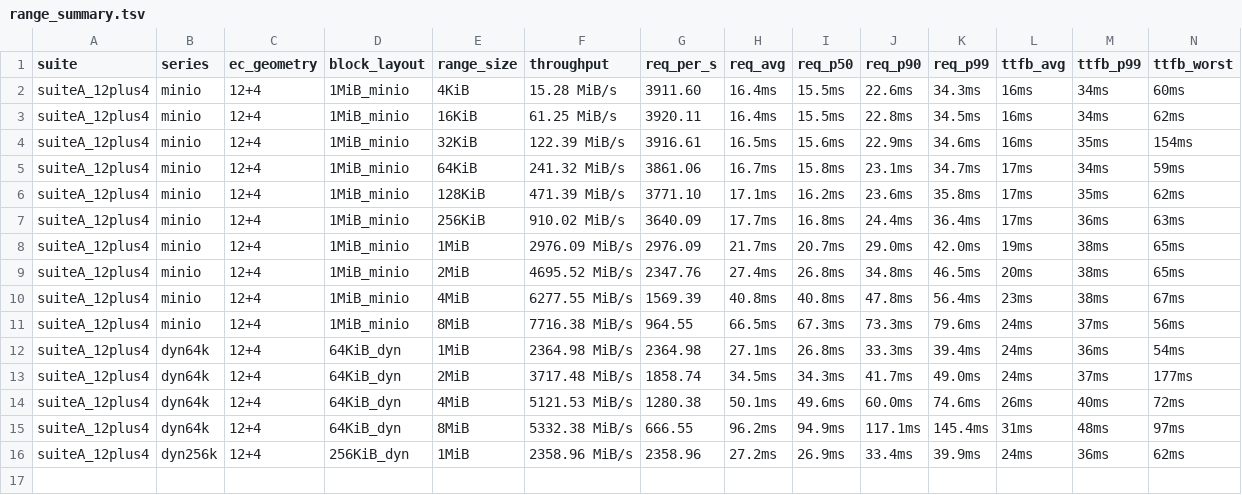
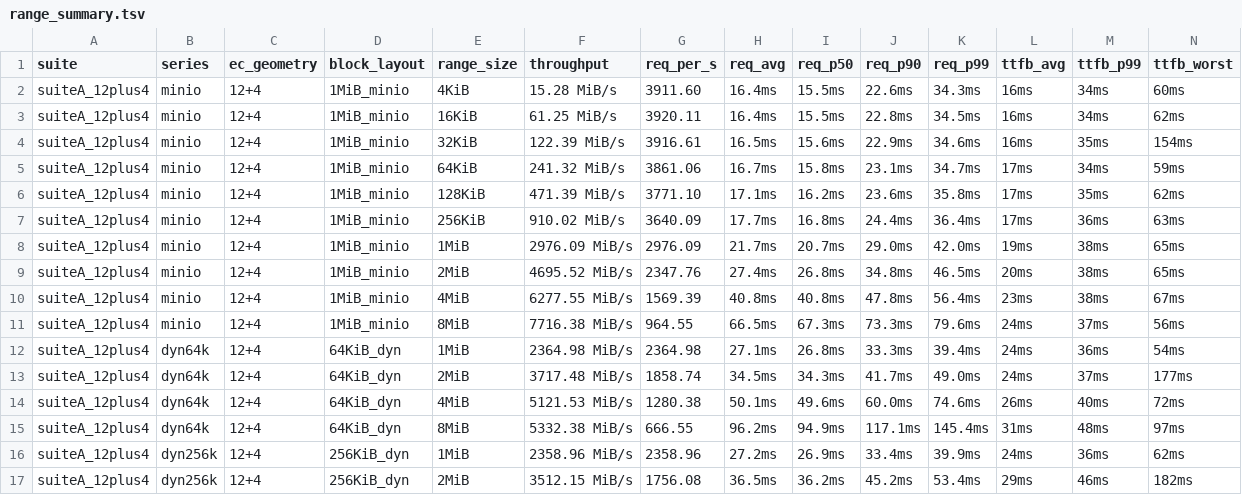
Before and after one commit to marshawcoco/rustfs, a TSV file: range_summary.tsv, drawn as a sheet; the diff names each change by its address in the sheet, - before the commit and + after, or states it on an @@ line.

Commit message:
bench(i5-gap): suiteA_12plus4 dyn256k range=2MiB

```diff
--- a/range_summary.tsv
+++ b/range_summary.tsv
+row 17: suiteA_12plus4 | dyn256k | 12+4 | 256KiB_dyn | 2MiB | 3512.15 MiB/s | 1756.08 | 36.5ms | 36.2ms | 45.2ms | 53.4ms | 29ms | 46ms | 182ms
```
Also changed, not shown: 4 other files.
